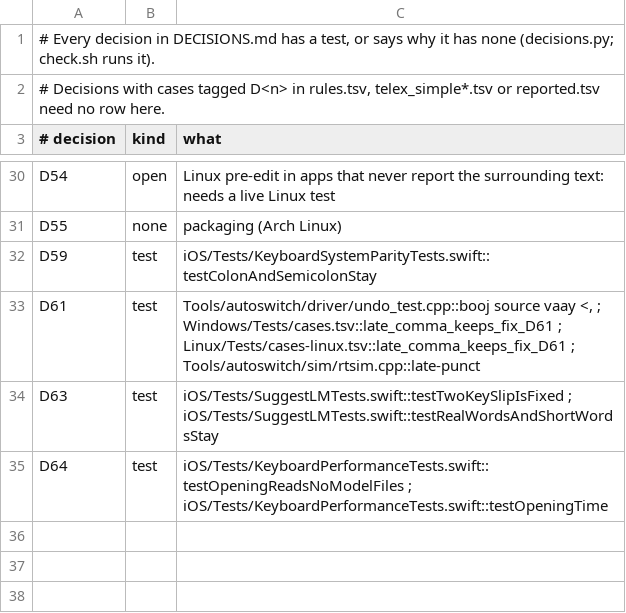
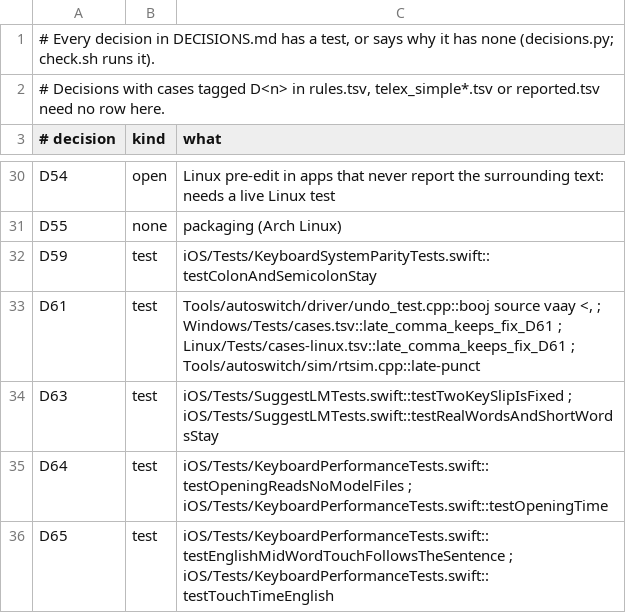
Before and after one commit to KGBRecord/Vikey, a TSV file: Tools/autoswitch/rules/decisions.tsv, drawn as a sheet; only a part is shown, gaps mark what is left out; the diff names each change by its address in the sheet, - before the commit and + after, or states it on an @@ line.

```diff
--- a/Tools/autoswitch/rules/decisions.tsv
+++ b/Tools/autoswitch/rules/decisions.tsv
+row 36: D65 | test | iOS/Tests/KeyboardPerformanceTests.swift::testEnglishMidWordTouchFollowsTheSentence ; iOS/Tests/KeyboardPerformanceTests.swift::testTouchTimeEnglish
```
Also changed, not shown: 14 other files.
